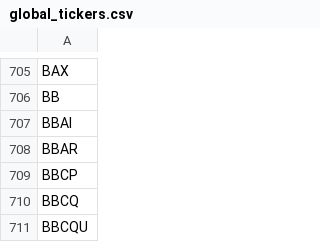
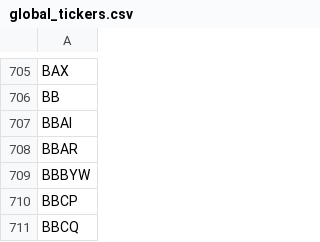
Before and after one commit to gitdhirajsv/Azalyst-Stock-Intelligence, a CSV file: global_tickers.csv, drawn as a sheet; only a part is shown, gaps mark what is left out; the shorter side is filled out with more unchanged rows; the diff names each change by its address in the sheet, - before the commit and + after, or states it on an @@ line.

```diff
--- a/global_tickers.csv
+++ b/global_tickers.csv
+row 709: BBBYW
```
Also changed, not shown: 2 other files.
